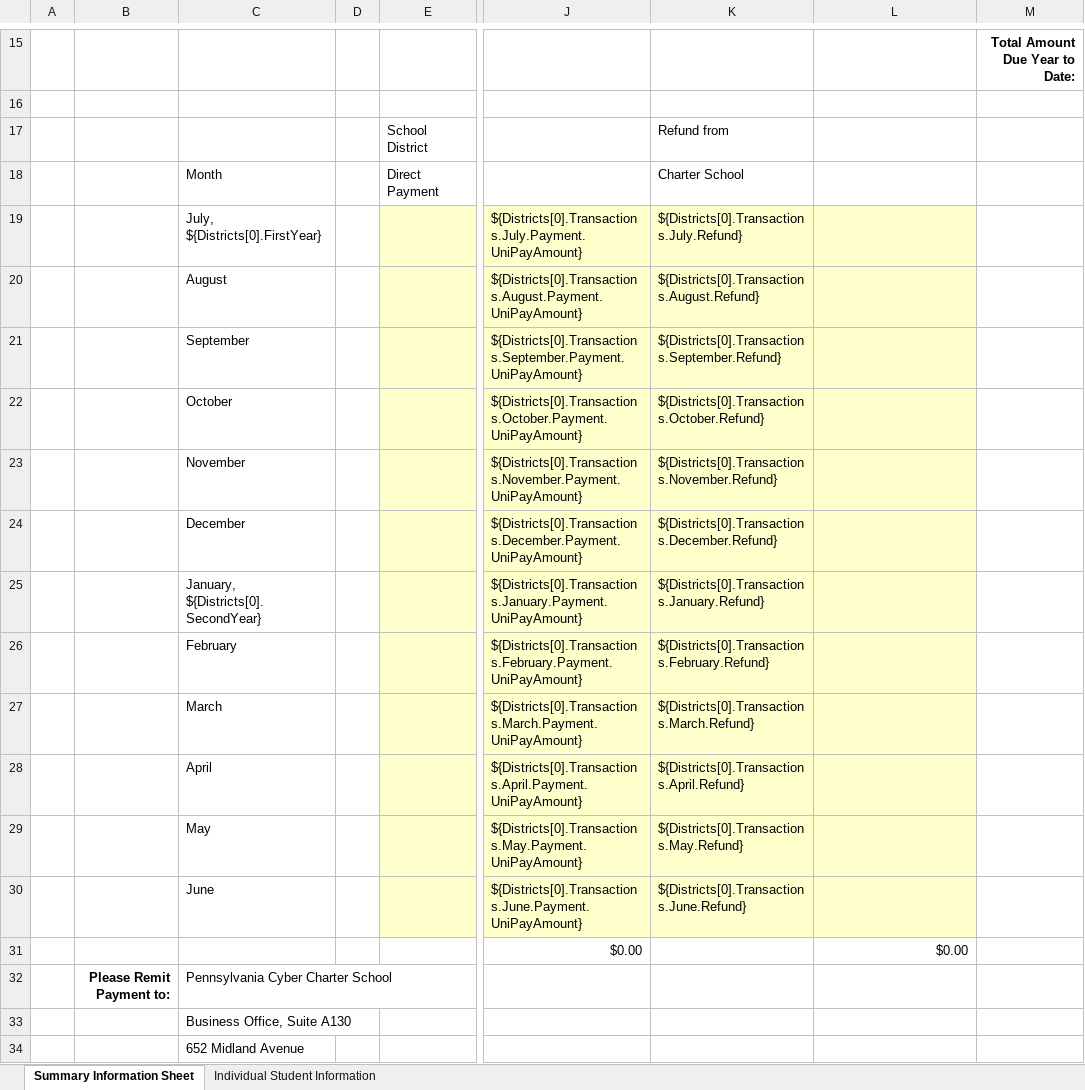
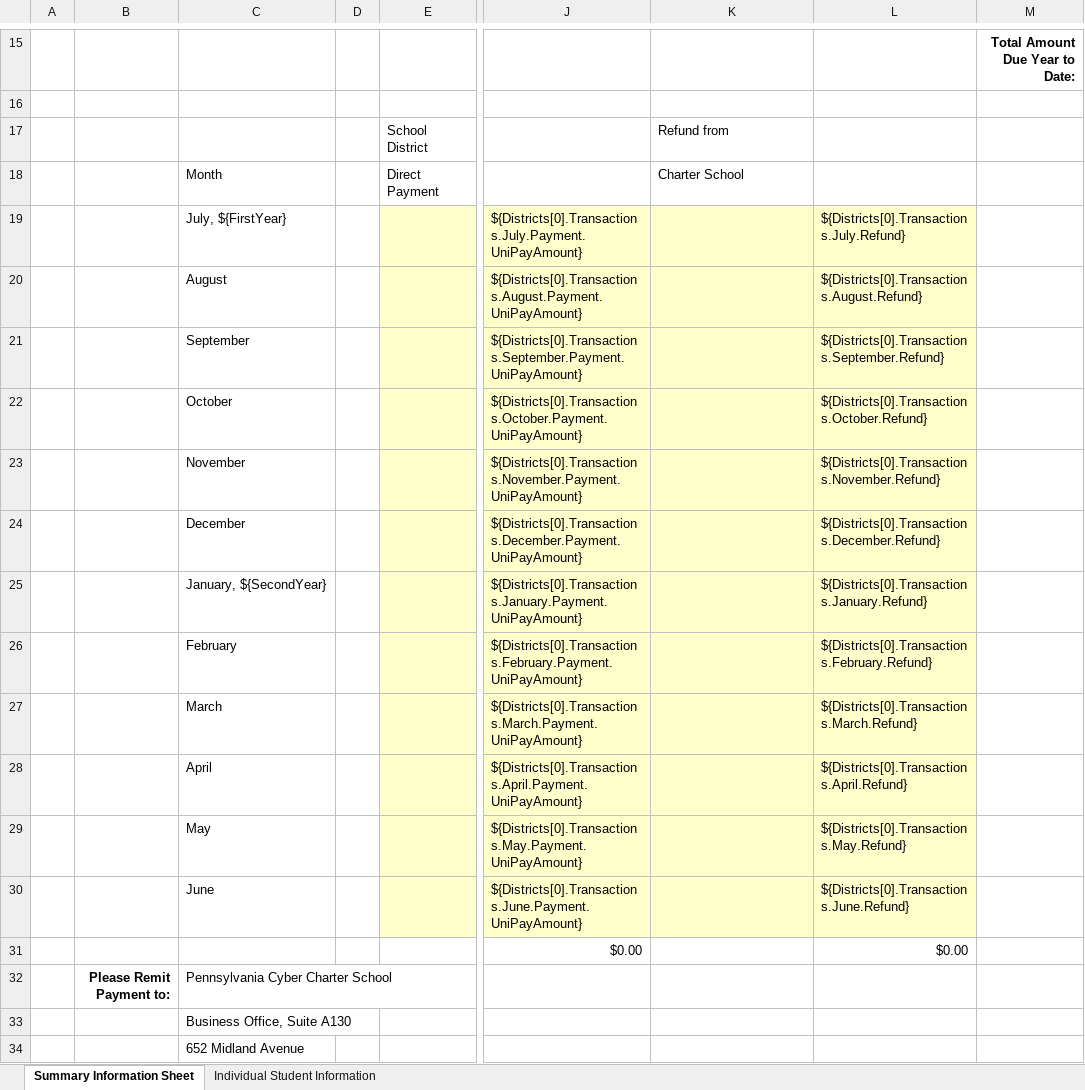
Before and after one commit to PACyberCharterSchool/billing-app, an Excel workbook: api/Templates/CSFunding 2018-19 Bulk Invoice Summary - Template.xlsx, sheet Summary Information Sheet, drawn as a sheet; only a part is shown, gaps mark what is left out; values as stored, in another font and other column widths than the file's, no borders; charts and pictures and conditional formats not drawn; the diff names each change by its address in the sheet, - before the commit and + after, or states it on an @@ line.

Commit message:
Update template to fix refund position

```diff
--- a/api/Templates/CSFunding 2018-19 Bulk Invoice Summary - Template.xlsx (sheet Summary Information Sheet)
+++ b/api/Templates/CSFunding 2018-19 Bulk Invoice Summary - Template.xlsx (sheet Summary Information Sheet)
-C19: July, ${Districts[0].FirstYear}
+C19: July, ${FirstYear}
-K19: ${Districts[0].Transactions.July.Refund}
+K19: (empty)
-L19: (empty)
+L19: ${Districts[0].Transactions.July.Refund}
-K20: ${Districts[0].Transactions.August.Refund}
+K20: (empty)
-L20: (empty)
+L20: ${Districts[0].Transactions.August.Refund}
-K21: ${Districts[0].Transactions.September.Refund}
+K21: (empty)
-L21: (empty)
+L21: ${Districts[0].Transactions.September.Refund}
-K22: ${Districts[0].Transactions.October.Refund}
+K22: (empty)
-L22: (empty)
+L22: ${Districts[0].Transactions.October.Refund}
-K23: ${Districts[0].Transactions.November.Refund}
+K23: (empty)
-L23: (empty)
+L23: ${Districts[0].Transactions.November.Refund}
-K24: ${Districts[0].Transactions.December.Refund}
+K24: (empty)
-L24: (empty)
+L24: ${Districts[0].Transactions.December.Refund}
-C25: January, ${Districts[0].SecondYear}
+C25: January, ${SecondYear}
-K25: ${Districts[0].Transactions.January.Refund}
+K25: (empty)
-L25: (empty)
+L25: ${Districts[0].Transactions.January.Refund}
-K26: ${Districts[0].Transactions.February.Refund}
+K26: (empty)
-L26: (empty)
+L26: ${Districts[0].Transactions.February.Refund}
-K27: ${Districts[0].Transactions.March.Refund}
+K27: (empty)
-L27: (empty)
+L27: ${Districts[0].Transactions.March.Refund}
-K28: ${Districts[0].Transactions.April.Refund}
+K28: (empty)
-L28: (empty)
+L28: ${Districts[0].Transactions.April.Refund}
-K29: ${Districts[0].Transactions.May.Refund}
+K29: (empty)
-L29: (empty)
+L29: ${Districts[0].Transactions.May.Refund}
-K30: ${Districts[0].Transactions.June.Refund}
+K30: (empty)
-L30: (empty)
+L30: ${Districts[0].Transactions.June.Refund}
```
Also changed, not shown: sheet Individual Student Information, 1 other file.
